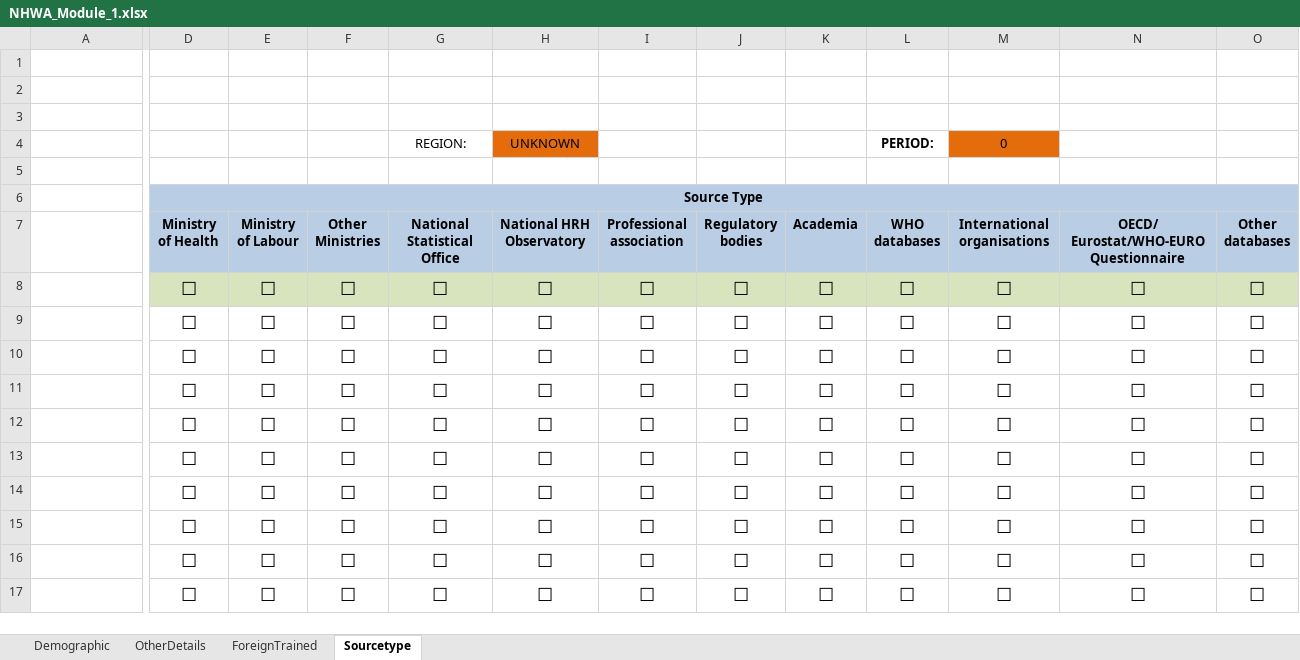
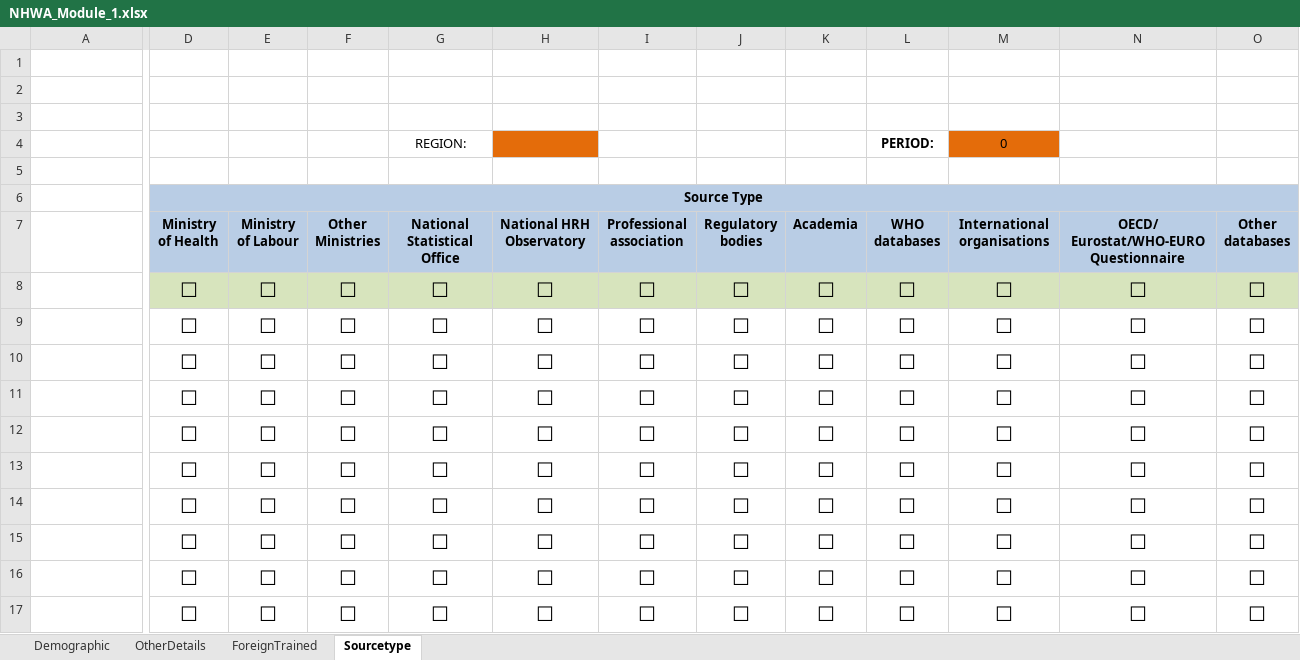
Before and after one commit to EyeSeeTea/Bulk-Load-blessed, an Excel workbook: public/templates/NHWA_Module_1.xlsx, sheet Sourcetype, drawn as a sheet; only a part is shown, gaps mark what is left out; values as stored, in another font and other column widths than the file's, no borders; the diff covers the shown part only; the diff names each change by its address in the sheet, - before the commit and + after, or states it on an @@ line.

Commit message:
Update module 1 excel file

```diff
--- a/public/templates/NHWA_Module_1.xlsx (sheet Sourcetype)
+++ b/public/templates/NHWA_Module_1.xlsx (sheet Sourcetype)
-H4 (National HRH Observatory): UNKNOWN
+H4 (National HRH Observatory): (empty)
@@ D8:O17 text size: larger @@
```
Also changed, not shown: cell formats elsewhere in this sheet, sheet ForeignTrained, sheet OtherDetails, sheet Demographic, formulas that keep their value, hidden cells.
